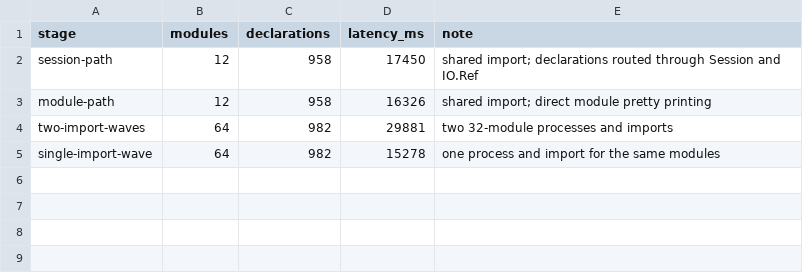
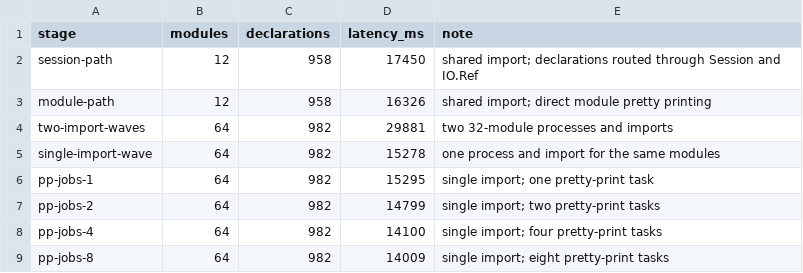
Before and after one commit to pelicanhere/LeanReach, a CSV file: Benchmarks/pp_history.csv, drawn as a sheet; the diff names each change by its address in the sheet, - before the commit and + after, or states it on an @@ line.

Commit message:
perf: parallelize module pretty printing

```diff
--- a/Benchmarks/pp_history.csv
+++ b/Benchmarks/pp_history.csv
+row 6: pp-jobs-1 | 64 | 982 | 15295 | single import; one pretty-print task
+row 7: pp-jobs-2 | 64 | 982 | 14799 | single import; two pretty-print tasks
+row 8: pp-jobs-4 | 64 | 982 | 14100 | single import; four pretty-print tasks
+row 9: pp-jobs-8 | 64 | 982 | 14009 | single import; eight pretty-print tasks
```
Also changed, not shown: 2 other files.
